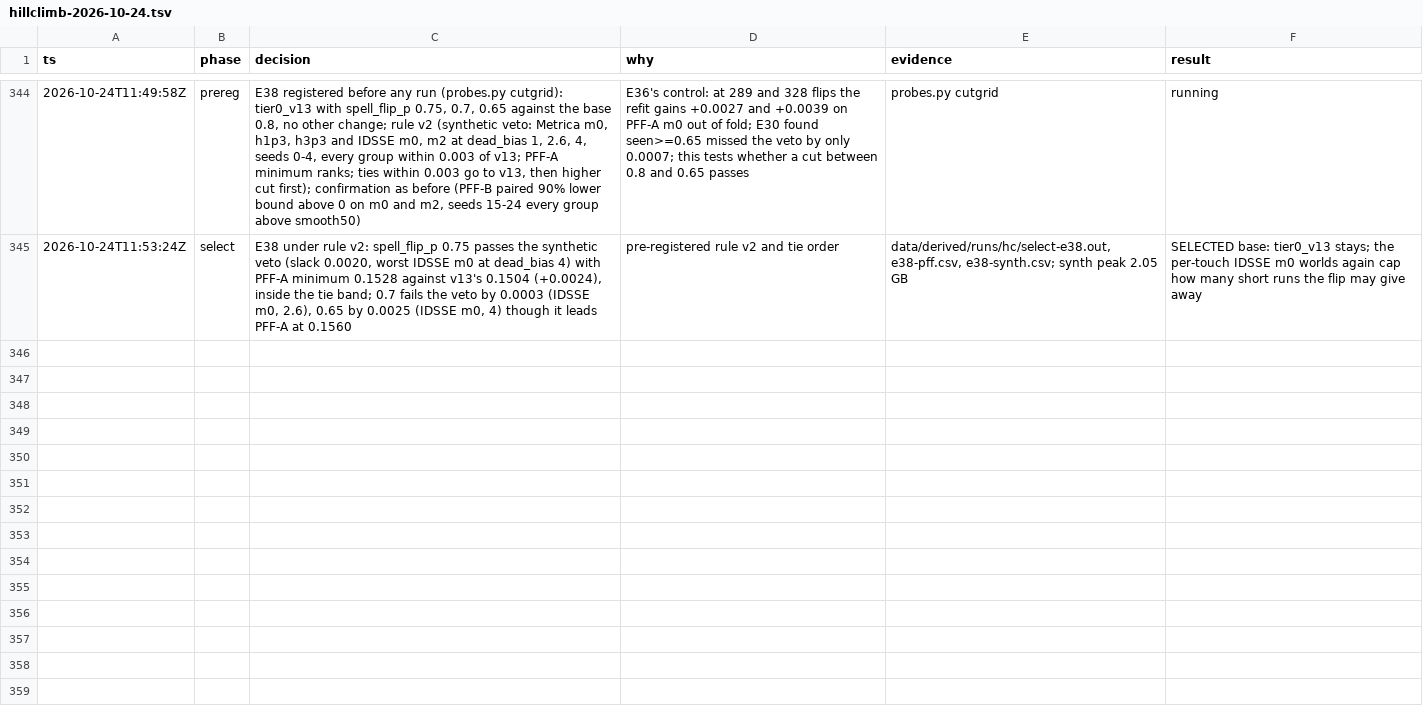
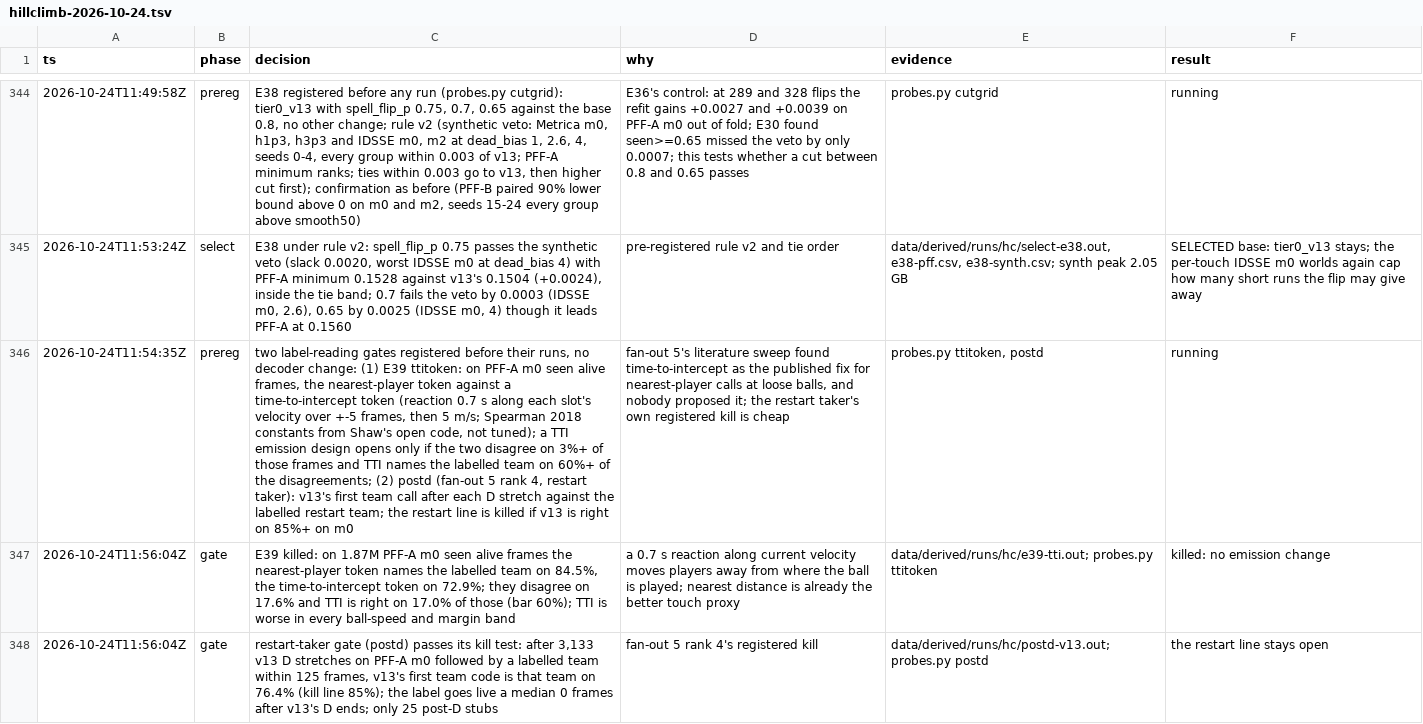
Before and after one commit to shishirmehto/more-than-a-hack-2027, a TSV file: .audit/hillclimb-2026-10-24.tsv, drawn as a sheet; only a part is shown, gaps mark what is left out; the diff covers the shown part only; the diff names each change by its address in the sheet, - before the commit and + after, or states it on an @@ line.

Commit message:
Add ttitoken, postd, postfill and restartdet probes; record E39 and the restart ceiling
The time-to-intercept token is right less often than the nearest-player token
(E39 killed). v13's first call after a stoppage is right on 76%, and fixing
the wrong ones from labels is worth +0.015 m0 and +0.017 m2, so a label-free
restart detector is measured next.

```diff
--- a/.audit/hillclimb-2026-10-24.tsv
+++ b/.audit/hillclimb-2026-10-24.tsv
+row 346: 2026-10-24T11:54:35Z | prereg | two label-reading gates registered before their runs, no decoder change: (1) E39 ttitoken: on PFF-A m0 seen alive frames, the nearest-player token against a time-to-intercept token (reaction 0.7 s along each slot's velocity over +-5 frames, then 5 m/s; Spearman 2018 constants from Shaw's open code, not tuned); a TTI emission design opens only if the two disagree on 3%+ of those frames and TTI names the labelled team on 60%+ of the disagreements; (2) postd (fan-out 5 rank 4, restart taker): v13's first team call after each D stretch against the labelled restart team; the restart line is killed if v13 is right on 85%+ on m0 | fan-out 5's literature sweep found time-to-intercept as the published fix for nearest-player calls at loose balls, and nobody proposed it; the restart taker's own registered kill is cheap | probes.py ttitoken, postd | running
+row 347: 2026-10-24T11:56:04Z | gate | E39 killed: on 1.87M PFF-A m0 seen alive frames the nearest-player token names the labelled team on 84.5%, the time-to-intercept token on 72.9%; they disagree on 17.6% and TTI is right on 17.0% of those (bar 60%); TTI is worse in every ball-speed and margin band | a 0.7 s reaction along current velocity moves players away from where the ball is played; nearest distance is already the better touch proxy | data/derived/runs/hc/e39-tti.out; probes.py ttitoken | killed: no emission change
+row 348: 2026-10-24T11:56:04Z | gate | restart-taker gate (postd) passes its kill test: after 3,133 v13 D stretches on PFF-A m0 followed by a labelled team within 125 frames, v13's first team code is that team on 76.4% (kill line 85%); the label goes live a median 0 frames after v13's D ends; only 25 post-D stubs | fan-out 5 rank 4's registered kill | data/derived/runs/hc/postd-v13.out; probes.py postd | the restart line stays open
```
Also changed, not shown: 3 added rows elsewhere in this file, 1 other file.
